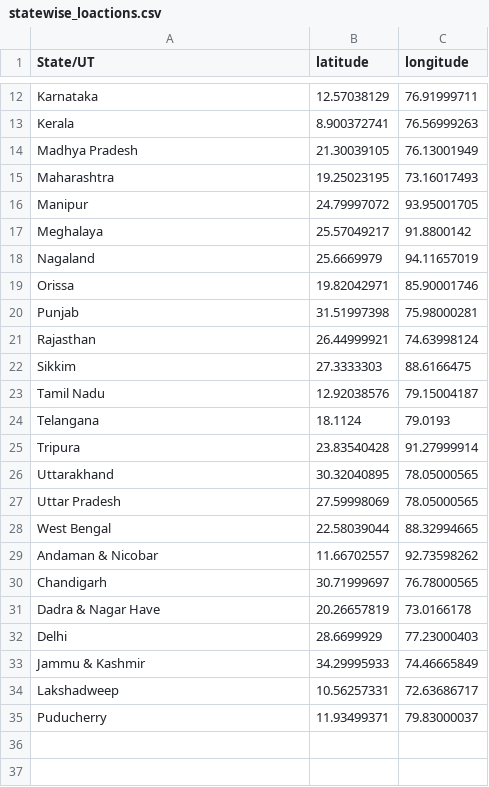
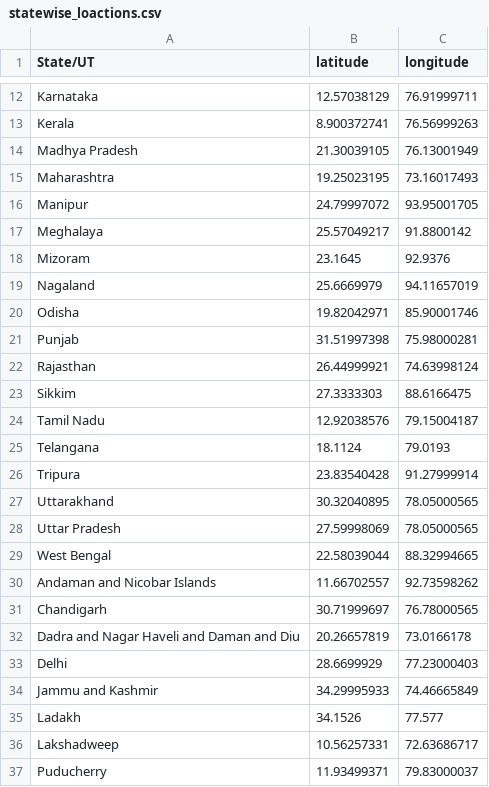
Before and after one commit to KhareV/ML-Road-Accidents, a CSV file: Dataset/statewise_loactions.csv, drawn as a sheet; only a part is shown, gaps mark what is left out.

Commit message:
New Data

```diff
--- a/Dataset/statewise_loactions.csv
+++ b/Dataset/statewise_loactions.csv
@@ -17,4 +17,5 @@ Manipur,24.79997072,93.95001705
 Meghalaya,25.57049217,91.8800142
+Mizoram,23.1645,92.9376
 Nagaland,25.6669979,94.11657019
-Orissa,19.82042971,85.90001746
+Odisha,19.82042971,85.90001746
 Punjab,31.51997398,75.98000281
@@ -28,7 +29,8 @@ Uttar Pradesh,27.59998069,78.05000565
 West Bengal,22.58039044,88.32994665
-Andaman & Nicobar,11.66702557,92.73598262
+Andaman and Nicobar Islands,11.66702557,92.73598262
 Chandigarh,30.71999697,76.78000565
-Dadra & Nagar Have,20.26657819,73.0166178
+Dadra and Nagar Haveli and Daman and Diu,20.26657819,73.0166178
 Delhi,28.6699929,77.23000403
-Jammu & Kashmir,34.29995933,74.46665849
+Jammu and Kashmir,34.29995933,74.46665849
+Ladakh,34.1526,77.577
 Lakshadweep,10.56257331,72.63686717
```
Also changed, not shown: 10 other files.
